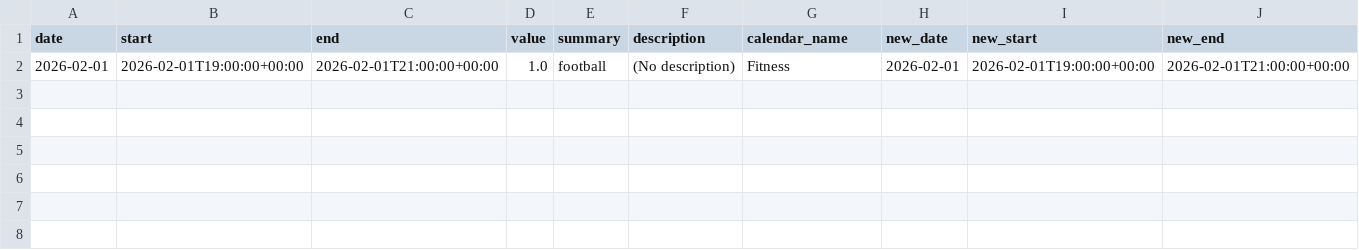
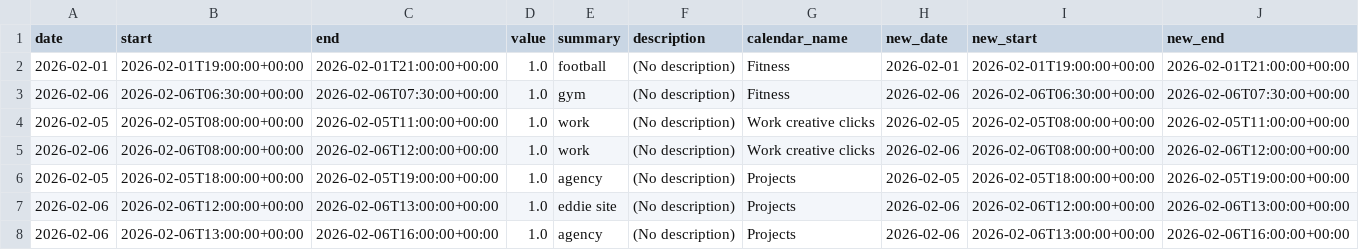
Before and after one commit to hajkuron/notion-githubchart, a CSV file: data/prepared_data_for_supabase.csv, drawn as a sheet; only a part is shown; rows hold the shown columns only; the diff names each change by its address in the sheet, - before the commit and + after, or states it on an @@ line.

```diff
--- a/data/prepared_data_for_supabase.csv
+++ b/data/prepared_data_for_supabase.csv
+row 3: 2026-02-06 | 2026-02-06T06:30:00+00:00 | 2026-02-06T07:30:00+00:00 | 1.0 | gym | (No description) | Fitness | 2026-02-06 | 2026-02-06T06:30:00+00:00 | 2026-02-06T07:30:00+00:00
+row 4: 2026-02-05 | 2026-02-05T08:00:00+00:00 | 2026-02-05T11:00:00+00:00 | 1.0 | work | (No description) | Work creative clicks | 2026-02-05 | 2026-02-05T08:00:00+00:00 | 2026-02-05T11:00:00+00:00
+row 5: 2026-02-06 | 2026-02-06T08:00:00+00:00 | 2026-02-06T12:00:00+00:00 | 1.0 | work | (No description) | Work creative clicks | 2026-02-06 | 2026-02-06T08:00:00+00:00 | 2026-02-06T12:00:00+00:00
+row 6: 2026-02-05 | 2026-02-05T18:00:00+00:00 | 2026-02-05T19:00:00+00:00 | 1.0 | agency | (No description) | Projects | 2026-02-05 | 2026-02-05T18:00:00+00:00 | 2026-02-05T19:00:00+00:00
+row 7: 2026-02-06 | 2026-02-06T12:00:00+00:00 | 2026-02-06T13:00:00+00:00 | 1.0 | eddie site | (No description) | Projects | 2026-02-06 | 2026-02-06T12:00:00+00:00 | 2026-02-06T13:00:00+00:00
+row 8: 2026-02-06 | 2026-02-06T13:00:00+00:00 | 2026-02-06T16:00:00+00:00 | 1.0 | agency | (No description) | Projects | 2026-02-06 | 2026-02-06T13:00:00+00:00 | 2026-02-06T16:00:00+00:00
```
Also changed, not shown: 6 other files.
